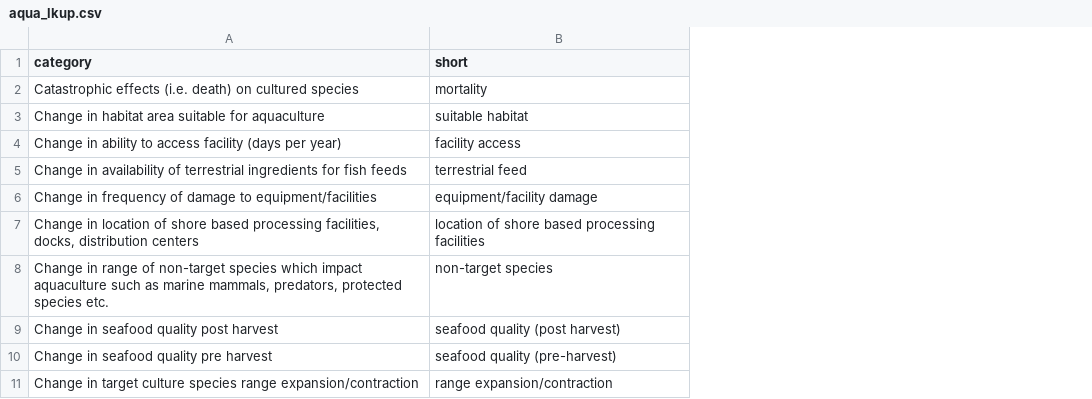
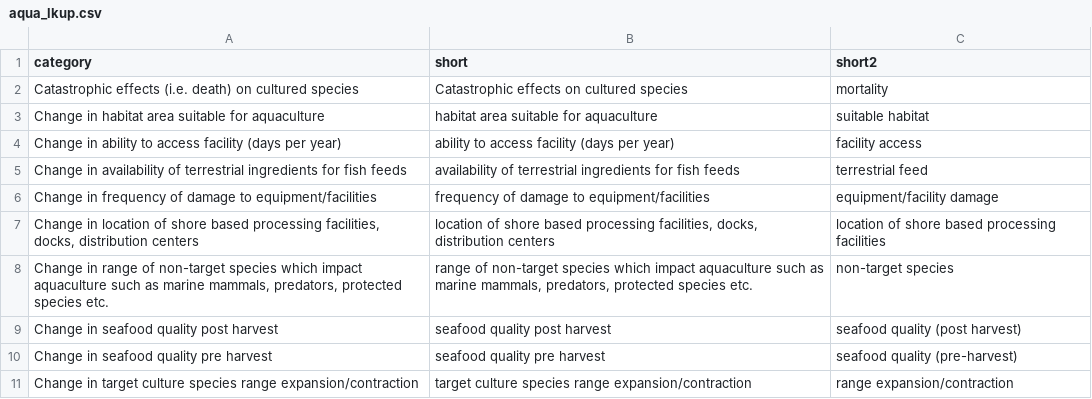
Before and after one commit to kholsman/WKCLIMAD, a CSV file: Data/in/aqua_lkup.csv, drawn as a sheet; only a part is shown; addresses are those after the commit; the diff names each change by its address in the sheet, - before the commit and + after, or states it on an @@ line.

```diff
--- a/Data/in/aqua_lkup.csv
+++ b/Data/in/aqua_lkup.csv
+column B (short), rows 2-11: Catastrophic effects on cultured species | habitat area suitable for aquaculture | ability to access facility (days per year) | availability of terrestrial ingredients for fish feeds | frequency of damage to equipment/facilities | location of shore based processing facilities, docks, distribution centers | range of non-target species which impact aquaculture such as marine mammals, predators, protected species etc. | seafood quality post harvest | seafood quality pre harvest | target culture species range expansion/contraction
-C1: short
+C1: short2
```
Also changed, not shown: Data/in/fishery_lkup.csv, Data/out/aquaculture_cats.csv, 25 other files.
